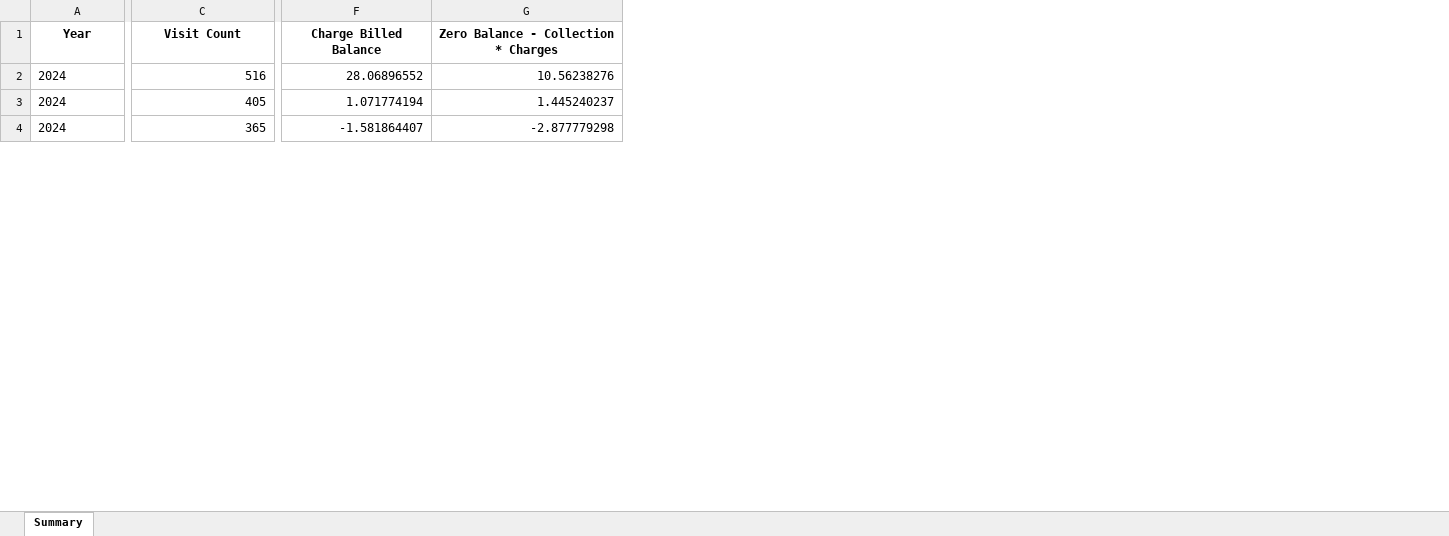
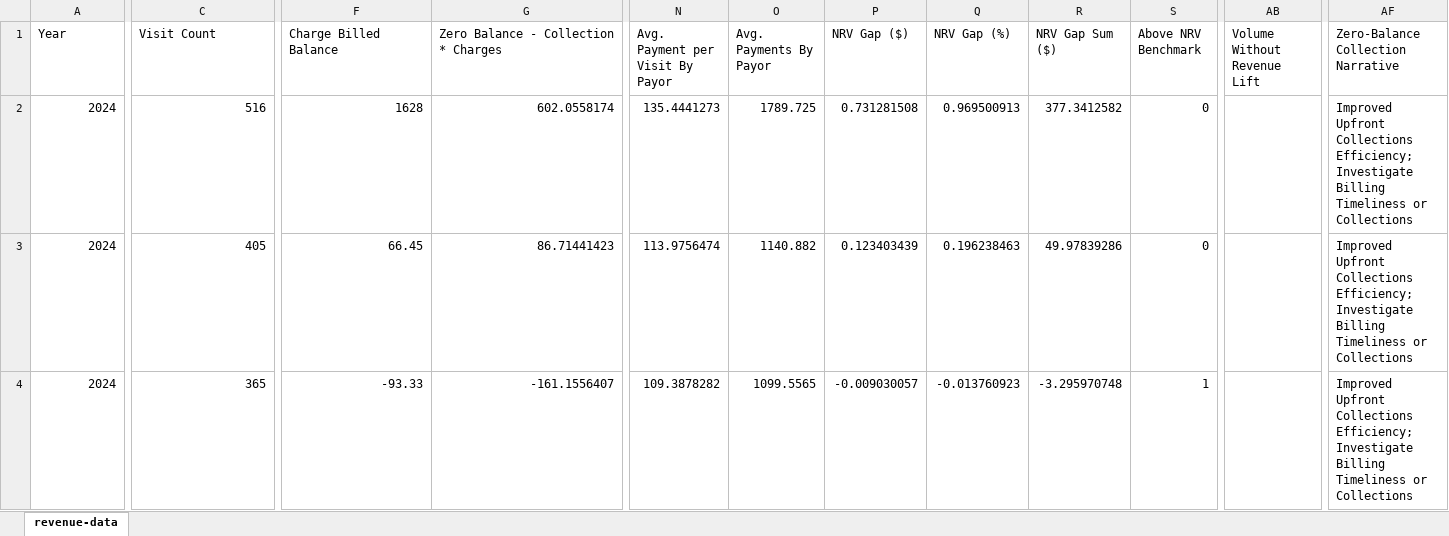
Before and after one commit to gkotzbauer/revenue-performance-analysis-ZNC07, an Excel workbook: data/revenue-data.xlsx, sheet revenue-data, drawn as a sheet; only a part is shown, gaps mark what is left out; values as stored, in another font and other column widths than the file's, no borders; the diff covers the shown part only; the diff names each change by its address in the sheet, - before the commit and + after, or states it on an @@ line.

Commit message:
chore: update revenue-data.xlsx and revenue-data.json with all columns from latest data

```diff
--- a/data/revenue-data.xlsx (sheet revenue-data)
+++ b/data/revenue-data.xlsx (sheet revenue-data)
-sheet tab: Summary
+sheet tab: revenue-data
+column N (Avg. Payment per Visit By Payor), rows 2-4: 135.4441273 | 113.9756474 | 109.3878282
+column O (Avg. Payments By Payor), rows 2-4: 1789.725 | 1140.882 | 1099.5565
+column P (NRV Gap ($)), rows 2-4: 0.731281508 | 0.123403439 | -0.009030057
+column Q (NRV Gap (%)), rows 2-4: 0.969500913 | 0.196238463 | -0.013760923
+column R (NRV Gap Sum ($)), rows 2-4: 377.3412582 | 49.97839286 | -3.295970748
+column S (Above NRV Benchmark), rows 2-4: 0 | 0 | 1
+column AB (Volume Without Revenue Lift), empty
+column AF, rows 1-4: Zero-Balance Collection Narrative | Improved Upfront Collections Efficiency; Investigate Billing Timeliness or Collections | Improved Upfront Collections Efficiency; Investigate Billing Timeliness or Collections | Improved Upfront Collections Efficiency; Investigate Billing Timeliness or Collections
@@ A1:G1 bold: on → off, alignment: center → left @@
-A2:A4 alignment: left
+A2:A4 alignment: right
-F2 (Charge Billed Balance): 28.06896552
+F2 (Charge Billed Balance): 1628
-G2: 10.56238276
+G2: 602.0558174
-F3 (Charge Billed Balance): 1.071774194
+F3 (Charge Billed Balance): 66.45
-G3: 1.445240237
+G3: 86.71441423
-F4 (Charge Billed Balance): -1.581864407
+F4 (Charge Billed Balance): -93.33
-G4: -2.877779298
+G4: -161.1556407
```
Also changed, not shown: 453 edited cells and cell formats elsewhere in this sheet, 1 other file.
